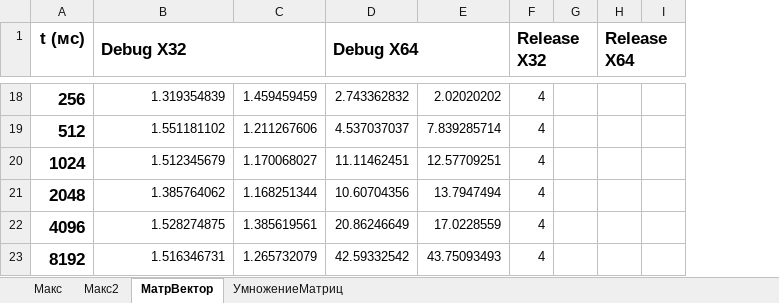
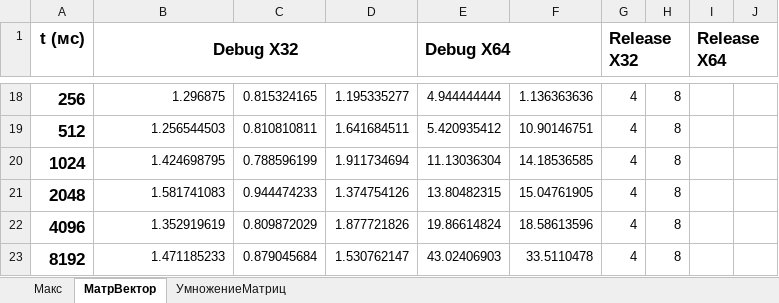
Before and after one commit to krapahkrm/ParP_IDZ, an Excel workbook: 2/ИДЗ_2_Кравченко_ПИ-13-6.xlsx, sheet МатрВектор, drawn as a sheet; only a part is shown, gaps mark what is left out; values as stored, in another font and other column widths than the file's, no borders; charts and pictures not drawn; removed rows and columns are numbered as before the commit, all else as after; the diff covers the shown part only; the diff names each change by its address in the sheet, - before the commit and + after, or states it on an @@ line.

```diff
--- a/2/ИДЗ_2_Кравченко_ПИ-13-6.xlsx (sheet МатрВектор)
+++ b/2/ИДЗ_2_Кравченко_ПИ-13-6.xlsx (sheet МатрВектор)
-sheet tab: Макс2
-column C, rows 18-23: 1.459459459 | 1.211267606 | 1.170068027 | 1.168251344 | 1.385619561 | 1.265732079
+column C, rows 18-23: 0.815324165 | 0.810810811 | 0.788596199 | 0.944474233 | 0.809872029 | 0.879045684
+column D, rows 18-23: 1.195335277 | 1.641684511 | 1.911734694 | 1.374754126 | 1.877721826 | 1.530762147
-column E, rows 18-23: 2.02020202 | 7.839285714 | 12.57709251 | 13.7947494 | 17.0228559 | 43.75093493
+column F, rows 18-23: 1.136363636 | 10.90146751 | 14.18536585 | 15.04761905 | 18.58613596 | 33.5110478
-column G, empty
+column H, rows 18-23: all 8
-column I, empty
+column J, empty
-B1 alignment: left
+B1 alignment: center
-B18 (Debug X32): 1.319354839
+B18 (Debug X32): 1.296875
-E18 (Debug X64): 2.743362832
+E18 (Debug X64): 4.944444444
-B19 (Debug X32): 1.551181102
+B19 (Debug X32): 1.256544503
-E19 (Debug X64): 4.537037037
+E19 (Debug X64): 5.420935412
-B20 (Debug X32): 1.512345679
+B20 (Debug X32): 1.424698795
-E20 (Debug X64): 11.11462451
+E20 (Debug X64): 11.13036304
-B21 (Debug X32): 1.385764062
+B21 (Debug X32): 1.581741083
-E21 (Debug X64): 10.60704356
+E21 (Debug X64): 13.80482315
-B22 (Debug X32): 1.528274875
+B22 (Debug X32): 1.352919619
-E22 (Debug X64): 20.86246649
+E22 (Debug X64): 19.86614824
-B23 (Debug X32): 1.516346731
+B23 (Debug X32): 1.471185233
-E23 (Debug X64): 42.59332542
+E23 (Debug X64): 43.02406903
```
Also changed, not shown: 8 added rows, 8 removed rows and 6 edited cells elsewhere in this sheet, sheet Макс, sheet УмножениеМатриц, charts or pictures, 2 other files.
